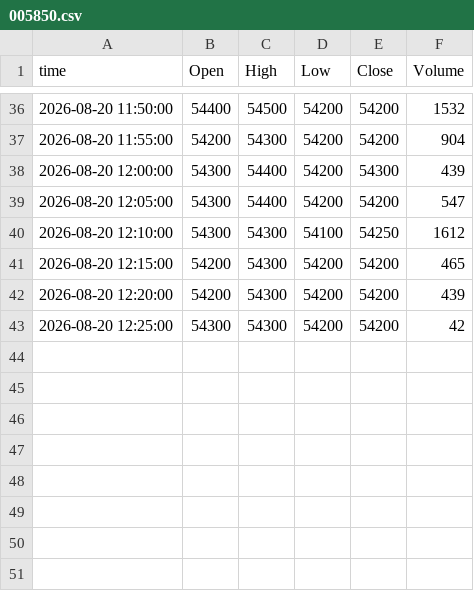
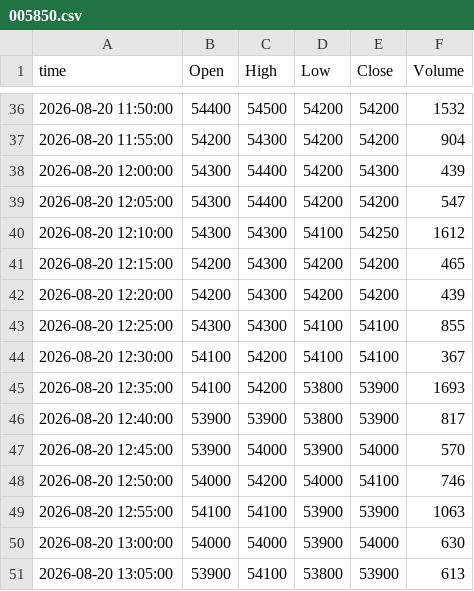
Before and after one commit to ssunsmg-smg/quant-screener, a CSV file: data/intraday/bars/20260820/005850.csv, drawn as a sheet; only a part is shown, gaps mark what is left out.

```diff
--- a/data/intraday/bars/20260820/005850.csv
+++ b/data/intraday/bars/20260820/005850.csv
@@ -42,2 +42,10 @@ time,Open,High,Low,Close,Volume
 2026-08-20 12:20:00,54200,54300,54200,54200,439
-2026-08-20 12:25:00,54300,54300,54200,54200,42
+2026-08-20 12:25:00,54300,54300,54100,54100,855
+2026-08-20 12:30:00,54100,54200,54100,54100,367
+2026-08-20 12:35:00,54100,54200,53800,53900,1693
+2026-08-20 12:40:00,53900,53900,53800,53900,817
+2026-08-20 12:45:00,53900,54000,53900,54000,570
+2026-08-20 12:50:00,54000,54200,54000,54100,746
+2026-08-20 12:55:00,54100,54100,53900,53900,1063
+2026-08-20 13:00:00,54000,54000,53900,54000,630
+2026-08-20 13:05:00,53900,54100,53800,53900,613
```
Also changed, not shown: data/intraday/bars/20260820/192080.csv, 3 other files.
